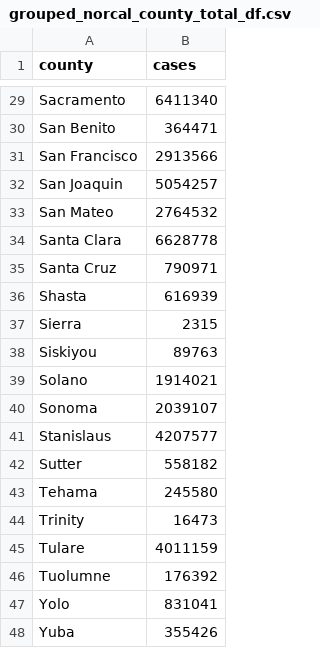
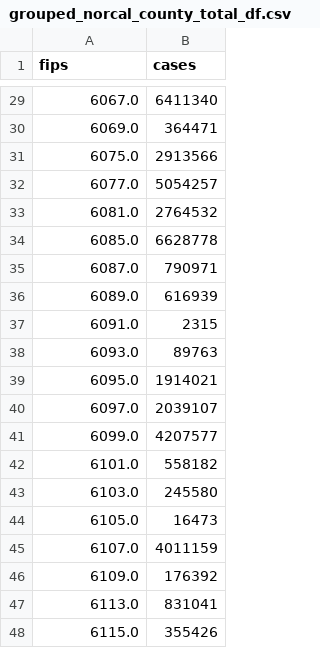
Before and after one commit to EdwinVargas22/Project-2-Group-4, a CSV file: output/grouped_norcal_county_total_df.csv, drawn as a sheet; only a part is shown, gaps mark what is left out; the diff covers the shown part only; the diff names each change by its address in the sheet, - before the commit and + after, or states it on an @@ line.

```diff
--- a/output/grouped_norcal_county_total_df.csv
+++ b/output/grouped_norcal_county_total_df.csv
-A1: county
+A1: fips
-A29 (fips): Sacramento
+A29 (fips): 6067.0
-A30 (fips): San Benito
+A30 (fips): 6069.0
-A31 (fips): San Francisco
+A31 (fips): 6075.0
-A32 (fips): San Joaquin
+A32 (fips): 6077.0
-A33 (fips): San Mateo
+A33 (fips): 6081.0
-A34 (fips): Santa Clara
+A34 (fips): 6085.0
-A35 (fips): Santa Cruz
+A35 (fips): 6087.0
-A36 (fips): Shasta
+A36 (fips): 6089.0
-A37 (fips): Sierra
+A37 (fips): 6091.0
-A38 (fips): Siskiyou
+A38 (fips): 6093.0
-A39 (fips): Solano
+A39 (fips): 6095.0
-A40 (fips): Sonoma
+A40 (fips): 6097.0
-A41 (fips): Stanislaus
+A41 (fips): 6099.0
-A42 (fips): Sutter
+A42 (fips): 6101.0
-A43 (fips): Tehama
+A43 (fips): 6103.0
-A44 (fips): Trinity
+A44 (fips): 6105.0
-A45 (fips): Tulare
+A45 (fips): 6107.0
-A46 (fips): Tuolumne
+A46 (fips): 6109.0
-A47 (fips): Yolo
+A47 (fips): 6113.0
-A48 (fips): Yuba
+A48 (fips): 6115.0
```
Also changed, not shown: 27 edited cells elsewhere in this file, 4 other files.
